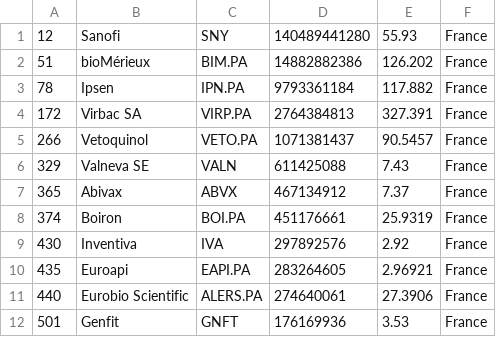
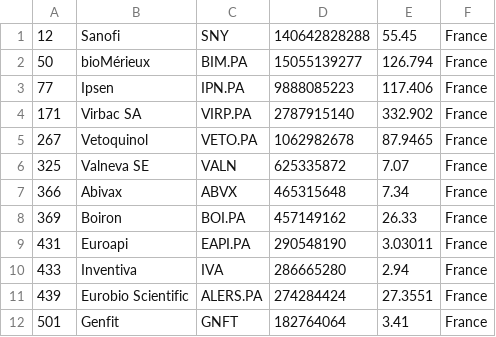
Before and after one commit to jkou02/merida-june-6-2024, a CSV file: companies_france_biotech.csv, drawn as a sheet; only a part is shown; the diff covers the shown part only.

```diff
--- a/companies_france_biotech.csv
+++ b/companies_france_biotech.csv
@@ -1,12 +1,12 @@
-"12","Sanofi","SNY","140489441280","55.93","France"
-"51","bioMérieux","BIM.PA","14882882386","126.202","France"
-"78","Ipsen","IPN.PA","9793361184","117.882","France"
-"172","Virbac SA","VIRP.PA","2764384813","327.391","France"
-"266","Vetoquinol","VETO.PA","1071381437","90.5457","France"
-"329","Valneva SE","VALN","611425088","7.43","France"
-"365","Abivax","ABVX","467134912","7.37","France"
-"374","Boiron","BOI.PA","451176661","25.9319","France"
-"430","Inventiva","IVA","297892576","2.92","France"
-"435","Euroapi","EAPI.PA","283264605","2.96921","France"
-"440","Eurobio Scientific","ALERS.PA","274640061","27.3906","France"
-"501","Genfit","GNFT","176169936","3.53","France"
+"12","Sanofi","SNY","140642828288","55.45","France"
+"50","bioMérieux","BIM.PA","15055139277","126.794","France"
+"77","Ipsen","IPN.PA","9888085223","117.406","France"
+"171","Virbac SA","VIRP.PA","2787915140","332.902","France"
+"267","Vetoquinol","VETO.PA","1062982678","87.9465","France"
+"325","Valneva SE","VALN","625335872","7.07","France"
+"366","Abivax","ABVX","465315648","7.34","France"
+"369","Boiron","BOI.PA","457149162","26.33","France"
+"431","Euroapi","EAPI.PA","290548190","3.03011","France"
+"433","Inventiva","IVA","286665280","2.94","France"
+"439","Eurobio Scientific","ALERS.PA","274284424","27.3551","France"
+"501","Genfit","GNFT","182764064","3.41","France"
```
Also changed, not shown: 8 added rows, 8 removed rows and 9 edited cells elsewhere in this file, companies-Biotech.csv, companies_germany_biotech.csv, 1 other file.
